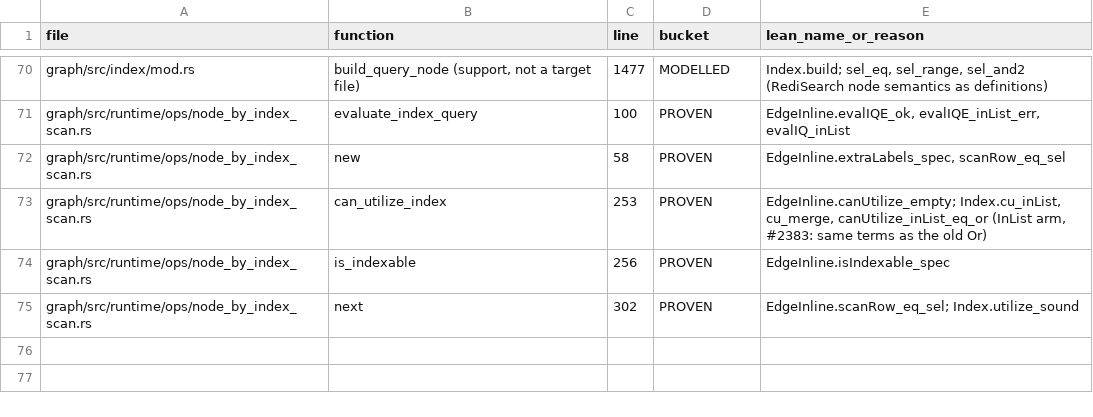
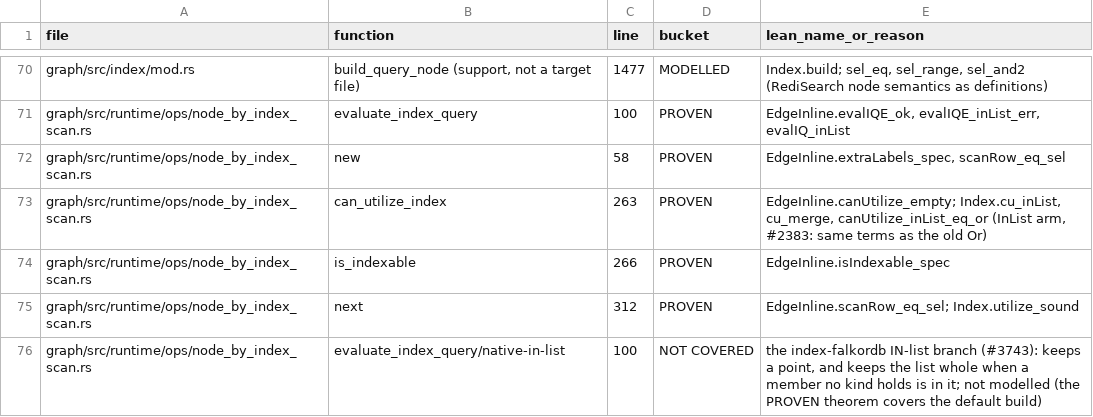
Before and after one commit to FalkorDB/FalkorDB, a TSV file: proofs/optimizer_scan/COVERAGE.tsv, drawn as a sheet; only a part is shown, gaps mark what is left out.

```diff
--- a/proofs/optimizer_scan/COVERAGE.tsv
+++ b/proofs/optimizer_scan/COVERAGE.tsv
@@ -72,4 +72,5 @@ graph/src/runtime/ops/node_by_index_scan.rs	evaluate_index_query	100	PROVEN	Edge
 graph/src/runtime/ops/node_by_index_scan.rs	new	58	PROVEN	EdgeInline.extraLabels_spec, scanRow_eq_sel
-graph/src/runtime/ops/node_by_index_scan.rs	can_utilize_index	253	PROVEN	EdgeInline.canUtilize_empty; Index.cu_inList, cu_merge, canUtilize_inList_eq_or (InList arm, #2383: same terms as the old Or)
-graph/src/runtime/ops/node_by_index_scan.rs	is_indexable	256	PROVEN	EdgeInline.isIndexable_spec
-graph/src/runtime/ops/node_by_index_scan.rs	next	302	PROVEN	EdgeInline.scanRow_eq_sel; Index.utilize_sound
+graph/src/runtime/ops/node_by_index_scan.rs	can_utilize_index	263	PROVEN	EdgeInline.canUtilize_empty; Index.cu_inList, cu_merge, canUtilize_inList_eq_or (InList arm, #2383: same terms as the old Or)
+graph/src/runtime/ops/node_by_index_scan.rs	is_indexable	266	PROVEN	EdgeInline.isIndexable_spec
+graph/src/runtime/ops/node_by_index_scan.rs	next	312	PROVEN	EdgeInline.scanRow_eq_sel; Index.utilize_sound
+graph/src/runtime/ops/node_by_index_scan.rs	evaluate_index_query/native-in-list	100	NOT COVERED	the index-falkordb IN-list branch (#3743): keeps a point, and keeps the list whole when a member no kind holds is in it; not modelled (the PROVEN theorem covers the default build)
```
Also changed, not shown: proofs/native_index/COVERAGE.tsv, proofs/ops_traverse/COVERAGE.tsv, 12 other files.
